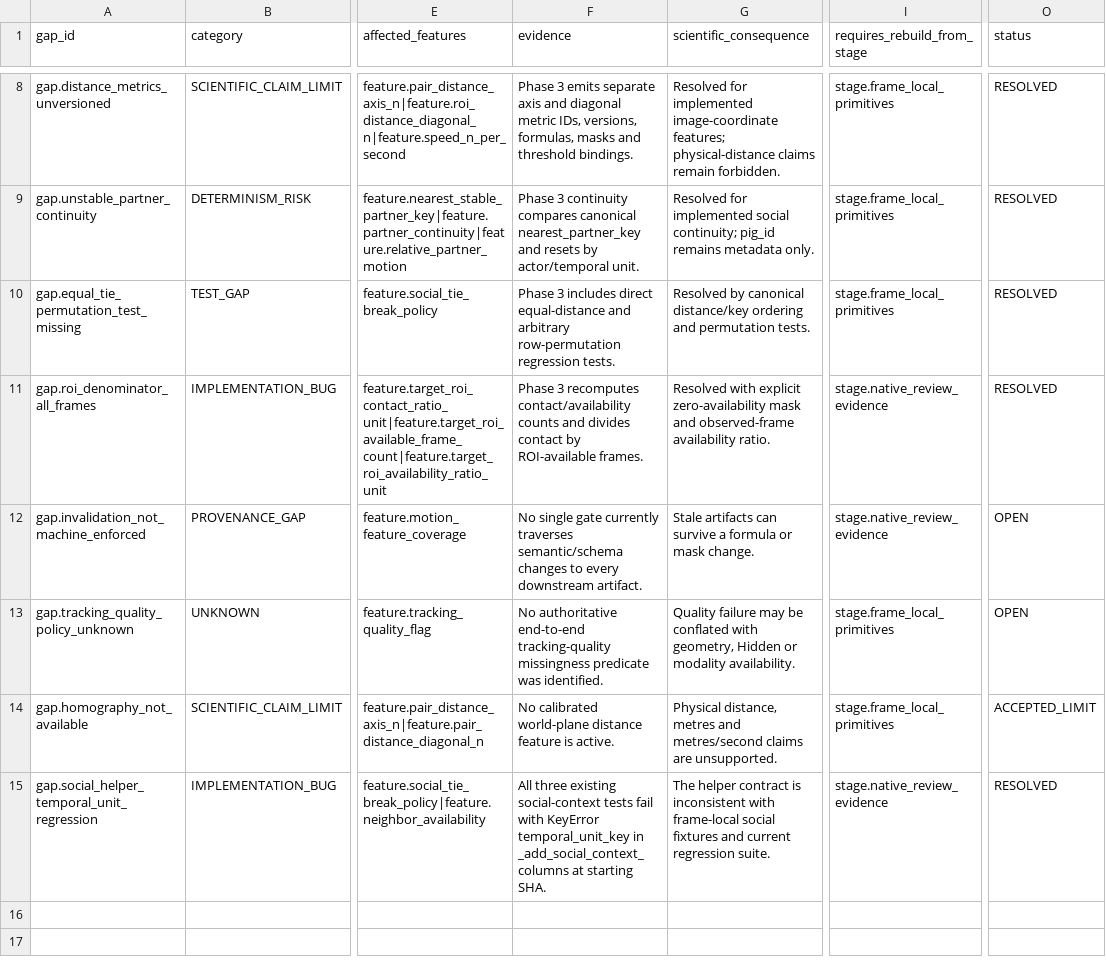
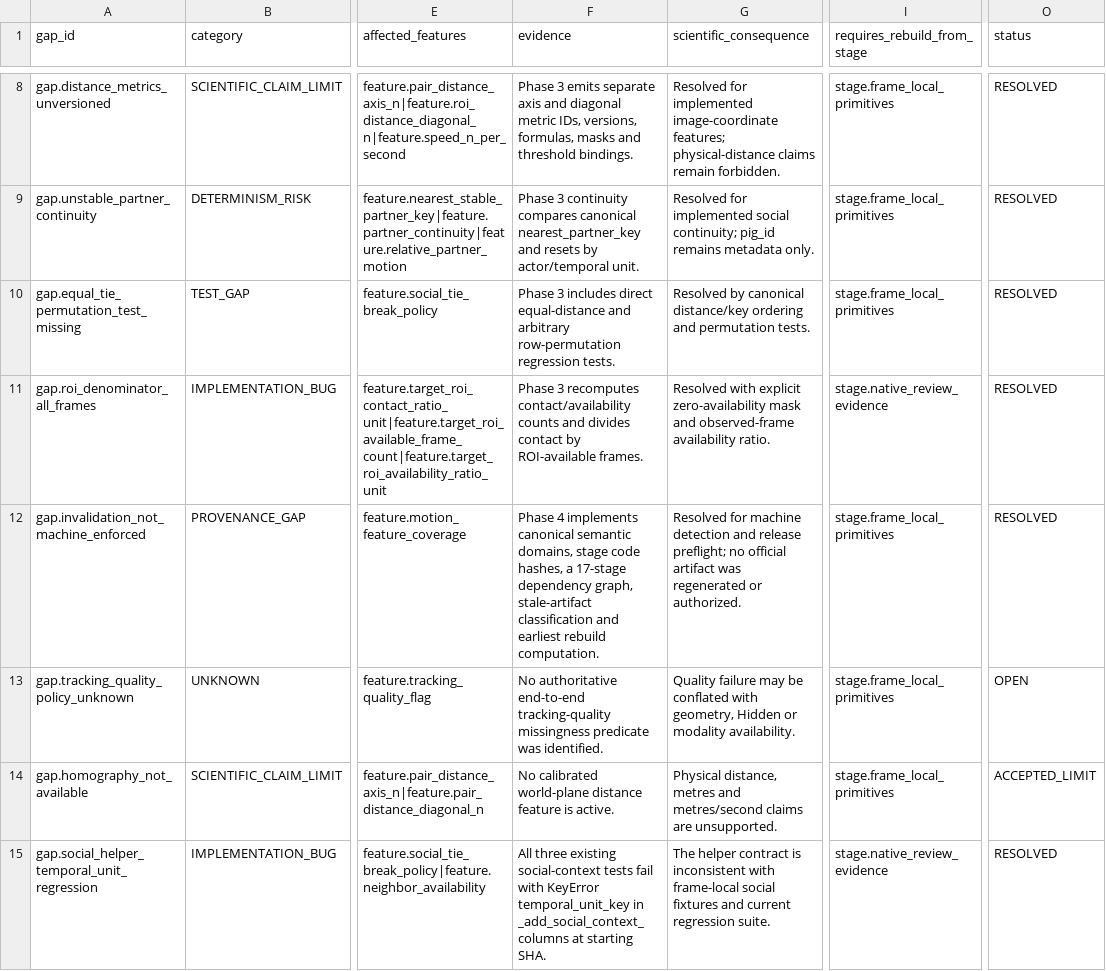
Before and after one commit to tuanhmhe186947/q7m4x9v2k8n5r3t6p1, a CSV file: docs/classification_v2/scientific_contract_v1/11_known_gaps_and_risks.csv, drawn as a sheet; only a part is shown, gaps mark what is left out; the diff names each change by its address in the sheet, - before the commit and + after, or states it on an @@ line.

```diff
--- a/docs/classification_v2/scientific_contract_v1/11_known_gaps_and_risks.csv
+++ b/docs/classification_v2/scientific_contract_v1/11_known_gaps_and_risks.csv
-F12 (evidence): No single gate currently traverses semantic/schema changes to every downstream artifact.
+F12 (evidence): Phase 4 implements canonical semantic domains, stage code hashes, a 17-stage dependency graph, stale-artifact classification and earliest rebuild computation.
-G12 (scientific_consequence): Stale artifacts can survive a formula or mask change.
+G12 (scientific_consequence): Resolved for machine detection and release preflight; no official artifact was regenerated or authorized.
-I12 (requires_rebuild_from_stage): stage.native_review_evidence
+I12 (requires_rebuild_from_stage): stage.frame_local_primitives
-O12 (status): OPEN
+O12 (status): RESOLVED
```
Also changed, not shown: docs/classification_v2/scientific_contract_v1/04_invariant_gate_matrix.csv, docs/classification_v2/scientific_contract_v1/10_code_contract_mapping.csv, 7 other files.
